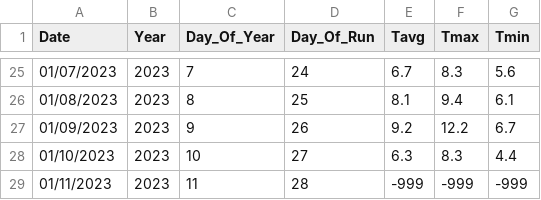
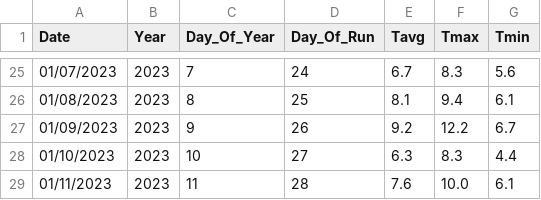
Before and after one commit to CAWaterBoardDataCenter/DWRAT_DataScraping, a CSV file: ProcessedData/RAWS_TEMP5.csv, drawn as a sheet; only a part is shown, gaps mark what is left out.

```diff
--- a/ProcessedData/RAWS_TEMP5.csv
+++ b/ProcessedData/RAWS_TEMP5.csv
@@ -28,2 +28,2 @@
 "01/10/2023","2023","10","27","6.3","8.3","4.4"
-"01/11/2023","2023","11","28","-999","-999","-999"
+"01/11/2023","2023","11","28","7.6","10.0","6.1"
```
Also changed, not shown: ProcessedData/RAWS_PRECIP4.csv, ProcessedData/RAWS_PRECIP7.csv, 4 other files.
